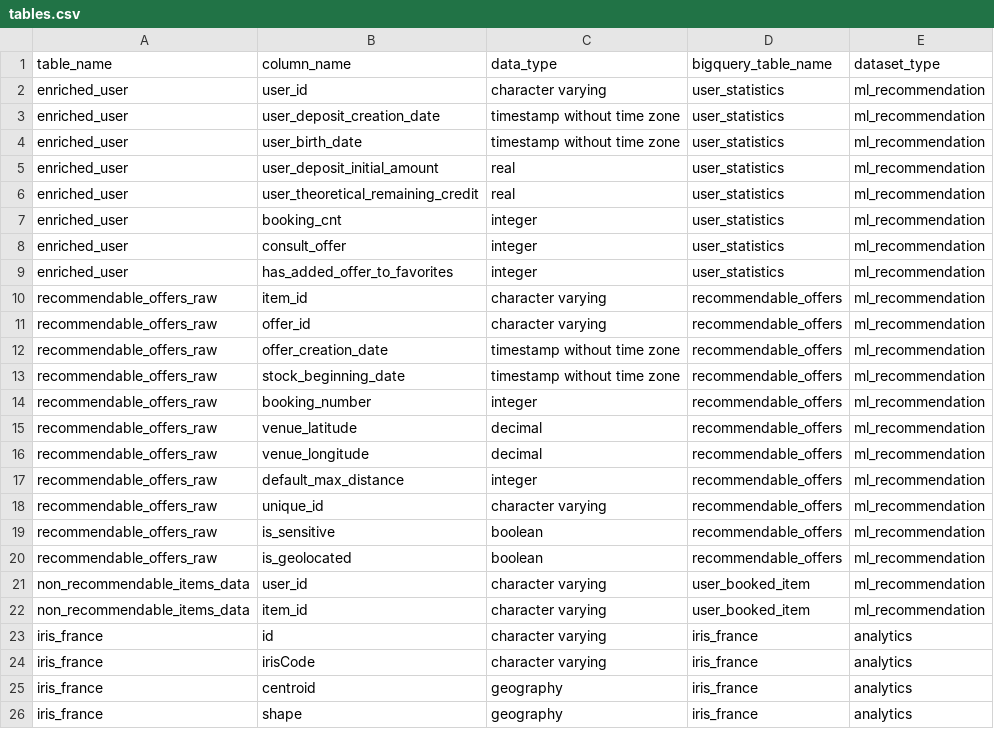
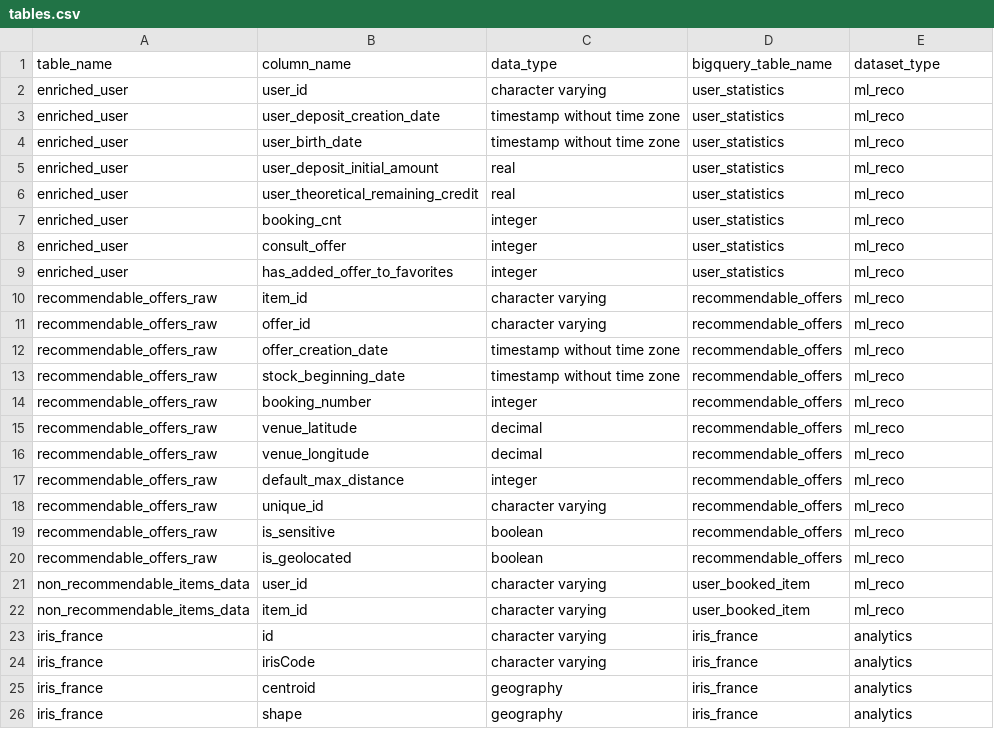
Before and after one commit to pass-culture/data-gcp, a CSV file: orchestration/dags/ressources/tables.csv, drawn as a sheet.

```diff
--- a/orchestration/dags/ressources/tables.csv
+++ b/orchestration/dags/ressources/tables.csv
@@ -1,23 +1,23 @@
 table_name,column_name,data_type,bigquery_table_name,dataset_type
-enriched_user,user_id,character varying,user_statistics,ml_recommendation
-enriched_user,user_deposit_creation_date,timestamp without time zone,user_statistics,ml_recommendation
-enriched_user,user_birth_date,timestamp without time zone,user_statistics,ml_recommendation
-enriched_user,user_deposit_initial_amount,real,user_statistics,ml_recommendation
-enriched_user,user_theoretical_remaining_credit,real,user_statistics,ml_recommendation
-enriched_user,booking_cnt,integer,user_statistics,ml_recommendation
-enriched_user,consult_offer,integer,user_statistics,ml_recommendation
-enriched_user,has_added_offer_to_favorites,integer,user_statistics,ml_recommendation
-recommendable_offers_raw,item_id,character varying,recommendable_offers,ml_recommendation
-recommendable_offers_raw,offer_id,character varying,recommendable_offers,ml_recommendation
-recommendable_offers_raw,offer_creation_date,timestamp without time zone,recommendable_offers,ml_recommendation
-recommendable_offers_raw,stock_beginning_date,timestamp without time zone,recommendable_offers,ml_recommendation
-recommendable_offers_raw,booking_number,integer,recommendable_offers,ml_recommendation
-recommendable_offers_raw,venue_latitude,decimal,recommendable_offers,ml_recommendation
-recommendable_offers_raw,venue_longitude,decimal,recommendable_offers,ml_recommendation
-recommendable_offers_raw,default_max_distance,integer,recommendable_offers,ml_recommendation
-recommendable_offers_raw,unique_id,character varying,recommendable_offers,ml_recommendation
-recommendable_offers_raw,is_sensitive,boolean,recommendable_offers,ml_recommendation
-recommendable_offers_raw,is_geolocated,boolean,recommendable_offers,ml_recommendation
-non_recommendable_items_data,user_id,character varying,user_booked_item,ml_recommendation
-non_recommendable_items_data,item_id,character varying,user_booked_item,ml_recommendation
+enriched_user,user_id,character varying,user_statistics,ml_reco
+enriched_user,user_deposit_creation_date,timestamp without time zone,user_statistics,ml_reco
+enriched_user,user_birth_date,timestamp without time zone,user_statistics,ml_reco
+enriched_user,user_deposit_initial_amount,real,user_statistics,ml_reco
+enriched_user,user_theoretical_remaining_credit,real,user_statistics,ml_reco
+enriched_user,booking_cnt,integer,user_statistics,ml_reco
+enriched_user,consult_offer,integer,user_statistics,ml_reco
+enriched_user,has_added_offer_to_favorites,integer,user_statistics,ml_reco
+recommendable_offers_raw,item_id,character varying,recommendable_offers,ml_reco
+recommendable_offers_raw,offer_id,character varying,recommendable_offers,ml_reco
+recommendable_offers_raw,offer_creation_date,timestamp without time zone,recommendable_offers,ml_reco
+recommendable_offers_raw,stock_beginning_date,timestamp without time zone,recommendable_offers,ml_reco
+recommendable_offers_raw,booking_number,integer,recommendable_offers,ml_reco
+recommendable_offers_raw,venue_latitude,decimal,recommendable_offers,ml_reco
+recommendable_offers_raw,venue_longitude,decimal,recommendable_offers,ml_reco
+recommendable_offers_raw,default_max_distance,integer,recommendable_offers,ml_reco
+recommendable_offers_raw,unique_id,character varying,recommendable_offers,ml_reco
+recommendable_offers_raw,is_sensitive,boolean,recommendable_offers,ml_reco
+recommendable_offers_raw,is_geolocated,boolean,recommendable_offers,ml_reco
+non_recommendable_items_data,user_id,character varying,user_booked_item,ml_reco
+non_recommendable_items_data,item_id,character varying,user_booked_item,ml_reco
 iris_france,id,character varying,iris_france,analytics
```
Also changed, not shown: 12 other files.
